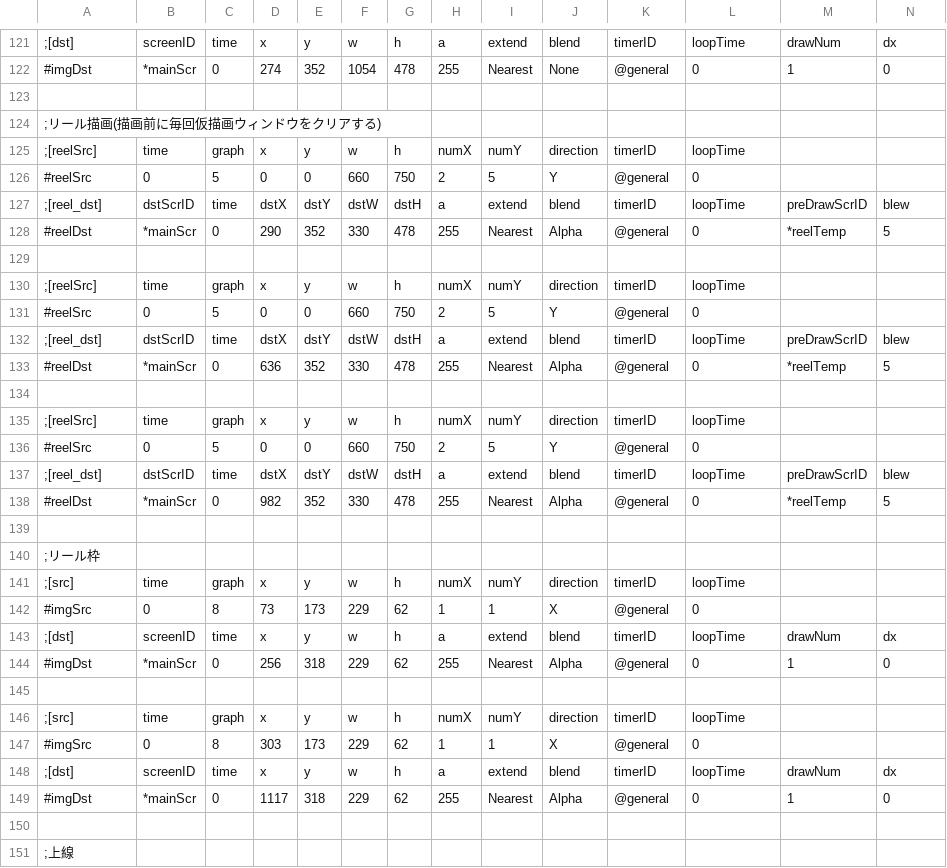
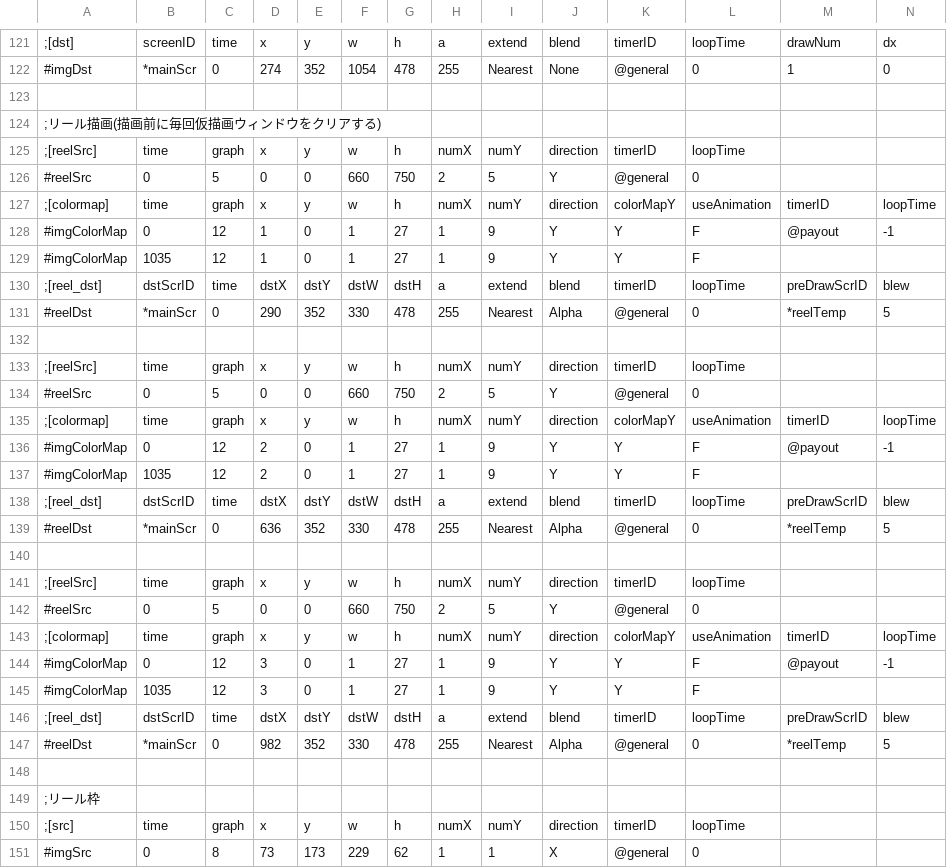
Before and after one commit to M1spark20/TriSpark_Slot_VC2019, a CSV file: TriSpark_Slot/data/csv/effect.csv, drawn as a sheet; only a part is shown, gaps mark what is left out; the shorter side is filled out with more unchanged rows; rows hold the shown columns only; the diff names each change by its address in the sheet, - before the commit and + after, or states it on an @@ line.

Commit message:
[FIX]ColorManagerの取得座標を修正
対象:
　ColorManagerのpos, index
　CReelのindex指定方法

```diff
--- a/TriSpark_Slot/data/csv/effect.csv
+++ b/TriSpark_Slot/data/csv/effect.csv
+row 127: ;[colormap] | time | graph | x | y | w | h | numX | numY | direction | colorMapY | useAnimation | timerID | loopTime
+row 128: #imgColorMap | 0 | 12 | 1 | 0 | 1 | 27 | 1 | 9 | Y | Y | F | @payout | -1
+row 129: #imgColorMap | 1035 | 12 | 1 | 0 | 1 | 27 | 1 | 9 | Y | Y | F
+row 135: ;[colormap] | time | graph | x | y | w | h | numX | numY | direction | colorMapY | useAnimation | timerID | loopTime
+row 136: #imgColorMap | 0 | 12 | 2 | 0 | 1 | 27 | 1 | 9 | Y | Y | F | @payout | -1
+row 137: #imgColorMap | 1035 | 12 | 2 | 0 | 1 | 27 | 1 | 9 | Y | Y | F
+row 143: ;[colormap] | time | graph | x | y | w | h | numX | numY | direction | colorMapY | useAnimation | timerID | loopTime
+row 144: #imgColorMap | 0 | 12 | 3 | 0 | 1 | 27 | 1 | 9 | Y | Y | F | @payout | -1
+row 145: #imgColorMap | 1035 | 12 | 3 | 0 | 1 | 27 | 1 | 9 | Y | Y | F
```
Also changed, not shown: TriSpark_Slot/data/readList/gameMain.csv, 3 other files.
